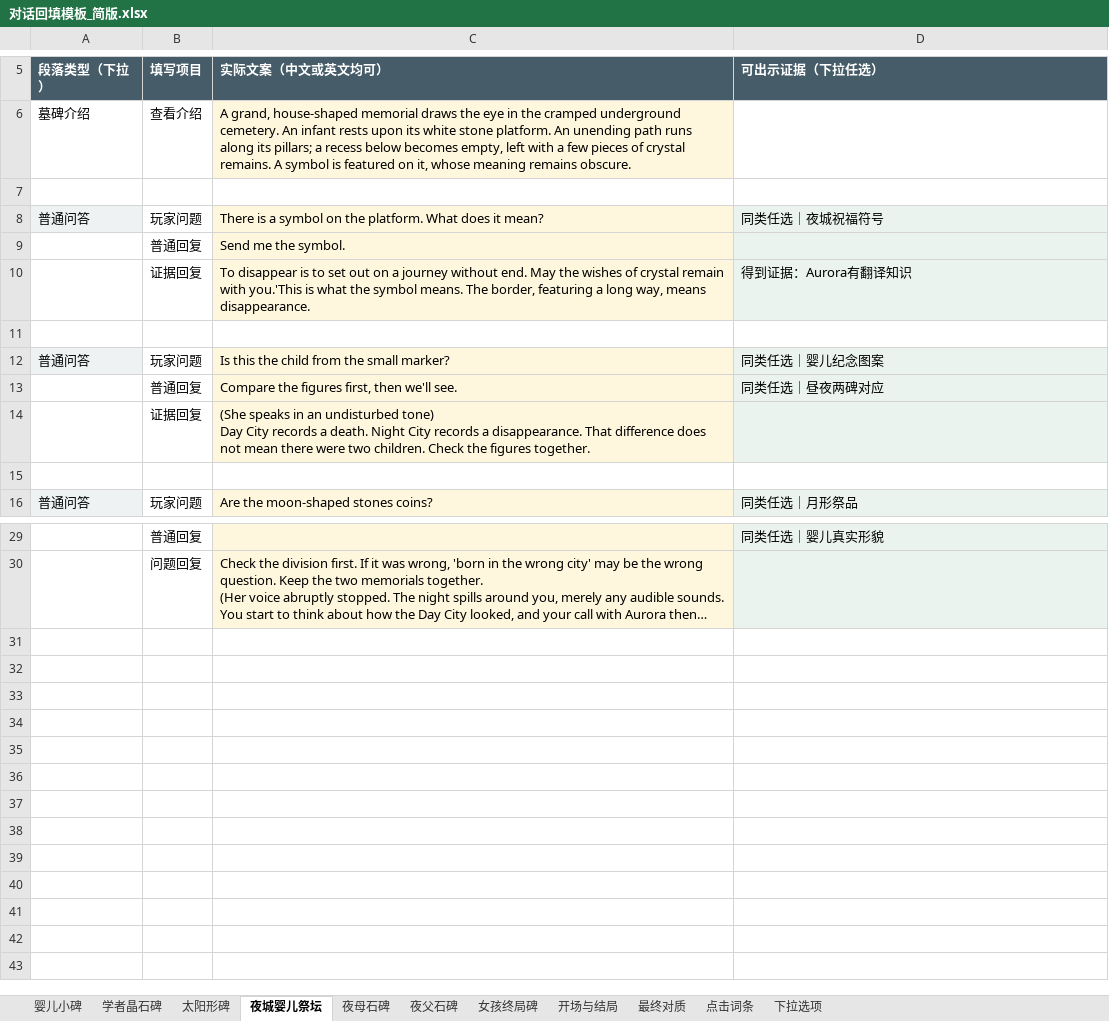
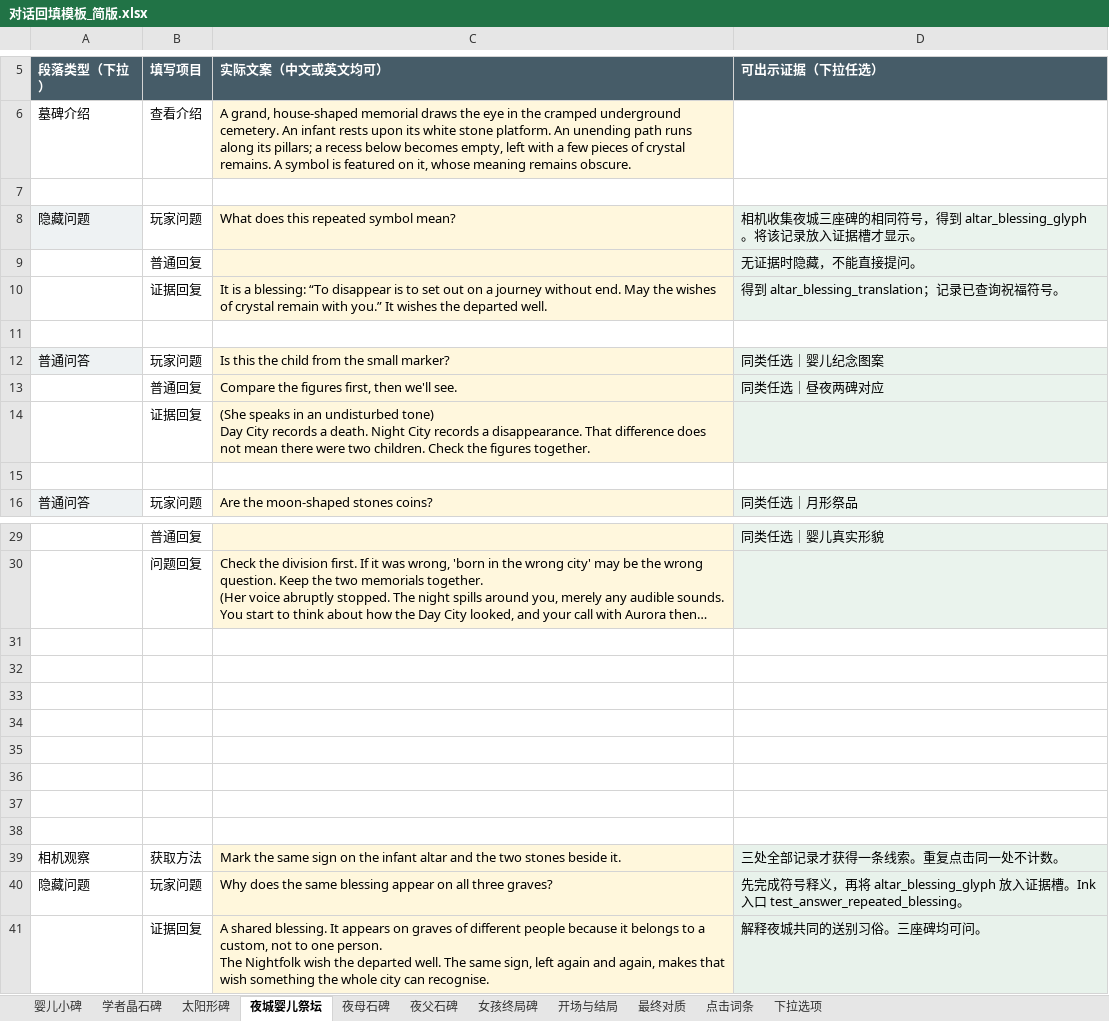
Before and after one commit to JiangLingshuo/TheTwins, an Excel workbook: assets/dialogue/对话回填模板_简版.xlsx, sheet 夜城婴儿祭坛, drawn as a sheet; only a part is shown, gaps mark what is left out; long unchanged cells end in …; values as stored, in another font and other column widths than the file's, no borders; removed rows and columns are numbered as before the commit, all else as after; ↵ is a line break in a cell; the diff names each change by its address in the sheet, - before the commit and + after, or states it on an @@ line.

Commit message:
Update notebook cards, five-step searchlight and night blessing investigation

```diff
--- a/assets/dialogue/对话回填模板_简版.xlsx (sheet 夜城婴儿祭坛)
+++ b/assets/dialogue/对话回填模板_简版.xlsx (sheet 夜城婴儿祭坛)
-row 8: 普通问答 | 玩家问题 | There is a symbol on the platform. What does it mean? | 同类任选｜夜城祝福符号
-row 9:  | 普通回复 | Send me the symbol.
+row 8: 隐藏问题 | 玩家问题 | What does this repeated symbol mean? | 相机收集夜城三座碑的相同符号，得到 altar_blessing_glyph。将该记录放入证据槽才显示。
+row 9:  | 普通回复 |  | 无证据时隐藏，不能直接提问。
-C10 (实际文案（中文或英文均可）): To disappear is to set out on a journey without end. May the wishes of crystal remain with you.'This is what the symbol means. The border, featuring a long way, means disappearance.
+C10 (实际文案（中文或英文均可）): It is a blessing: “To disappear is to set out on a journey without end. May the wishes of crystal remain with you.” It wishes the departed well.
-D10 (可出示证据（下拉任选）): 得到证据：Aurora有翻译知识
+D10 (可出示证据（下拉任选）): 得到 altar_blessing_translation；记录已查询祝福符号。
+row 31: (empty)
+row 32: (empty)
+row 33: (empty)
+row 34: (empty)
+row 35: (empty)
+row 36: (empty)
+row 37: (empty)
+row 38: (empty)
+row 39: 相机观察 | 获取方法 | Mark the same sign on the infant altar and the two stones beside it. | 三处全部记录才获得一条线索。重复点击同一处不计数。
+row 40: 隐藏问题 | 玩家问题 | Why does the same blessing appear on all three graves? | 先完成符号释义，再将 altar_blessing_glyph 放入证据槽。Ink 入口 test_answer_repeated_blessing。
+row 41:  | 证据回复 | A shared blessing. It appears on graves of different people because it belongs to a custom, not to one person. ↵ The Nightfolk wish the departed well. The same sign, left again and again, makes that wish something the whole city can recognise. | 解释夜城共同的送别习俗。三座碑均可问。
```
Also changed, not shown: sheet 夜父石碑, sheet 夜母石碑, sheet 下拉选项, 45 other files.
